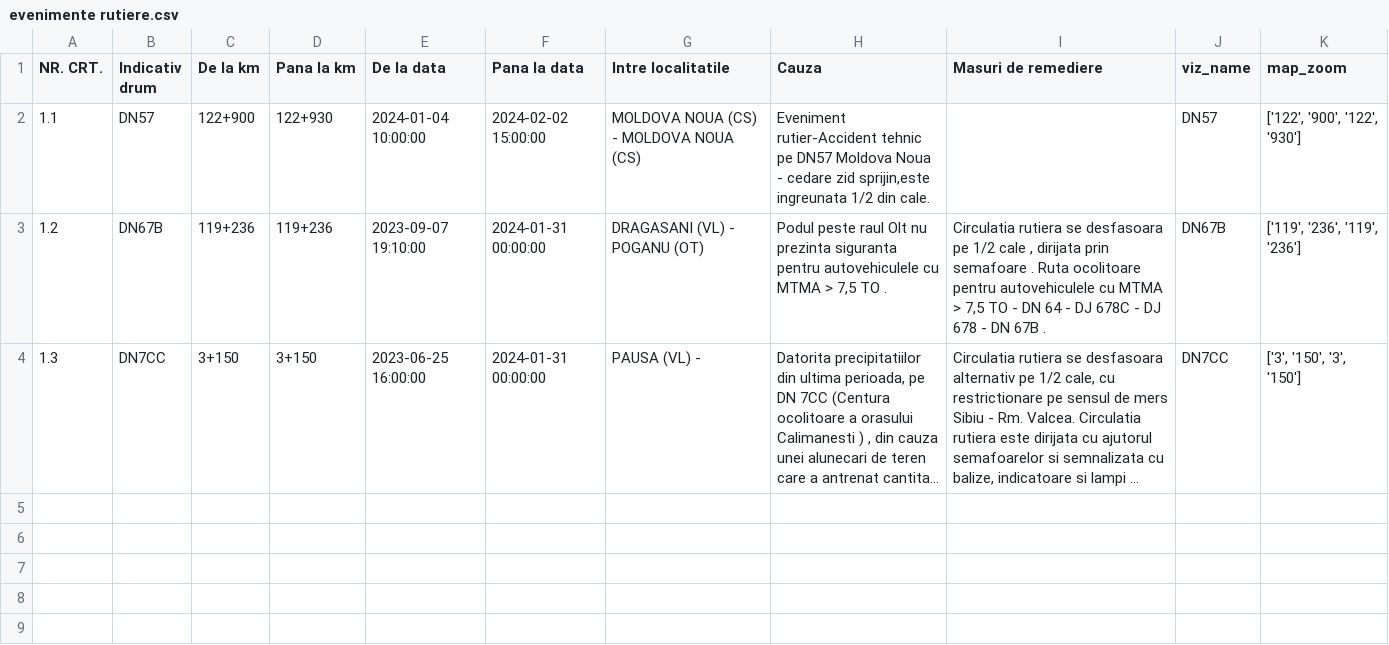
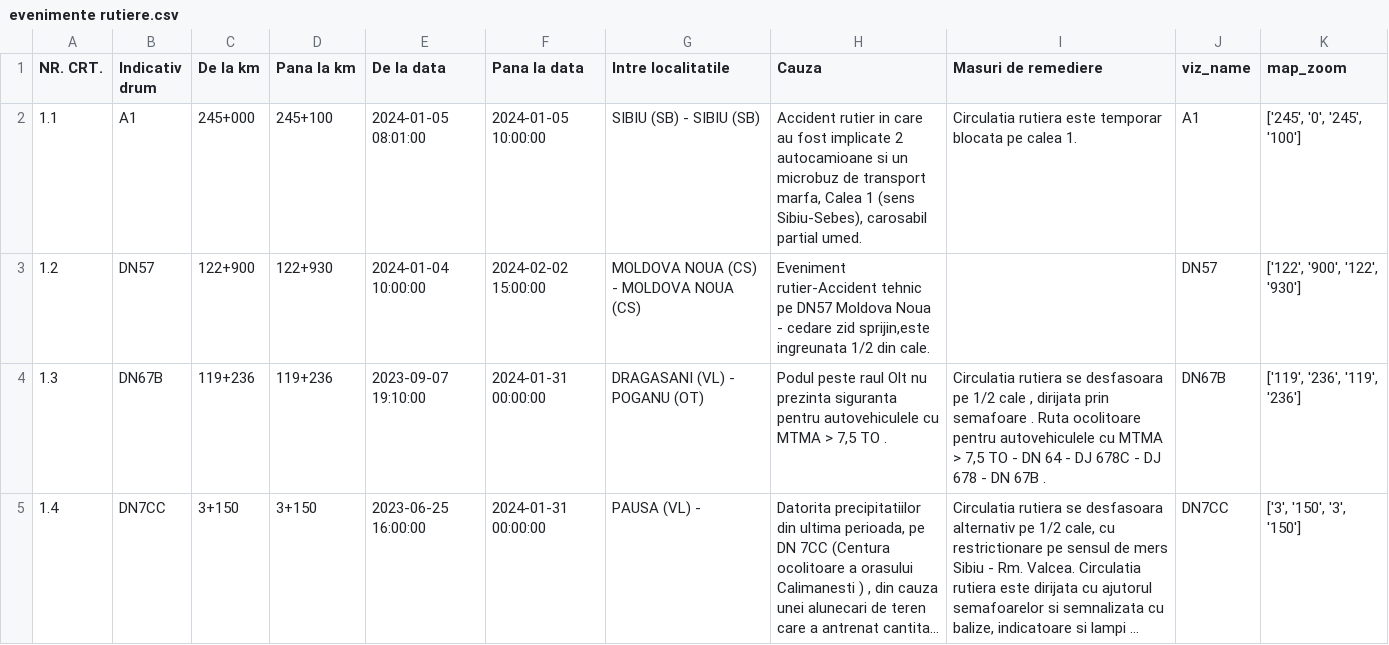
Before and after one commit to gov2-ro/prometeu, a CSV file: data/andnet/csv/evenimente rutiere.csv, drawn as a sheet; long unchanged cells end in …; addresses are those after the commit; the diff names each change by its address in the sheet, - before the commit and + after, or states it on an @@ line.

```diff
--- a/data/andnet/csv/evenimente rutiere.csv
+++ b/data/andnet/csv/evenimente rutiere.csv
+row 2: 1.1 | A1 | 245+000 | 245+100 | 2024-01-05 08:01:00 | 2024-01-05 10:00:00 | SIBIU (SB) - SIBIU (SB) | Accident rutier in care au fost implicate 2 autocamioane si un microbuz de transport marfa, Calea 1 (sens Sibiu-Sebes), carosabil partial umed. | Circulatia rutiera este temporar blocata pe calea 1. | A1 | ['245', '0', '245', '100']
-A3 (NR. CRT.): 1.1
+A3 (NR. CRT.): 1.2
-A4 (NR. CRT.): 1.2
+A4 (NR. CRT.): 1.3
-A5 (NR. CRT.): 1.3
+A5 (NR. CRT.): 1.4
```
Also changed, not shown: data/andnet/csv/72-starea-părții-carosabile.csv, data/andnet/csv/73-măsuri.csv, 20 other files.
